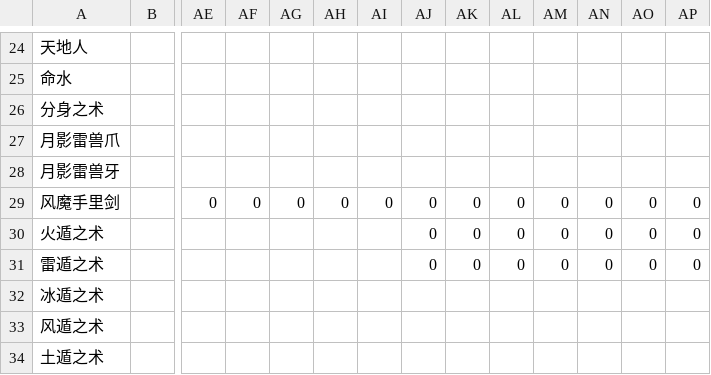
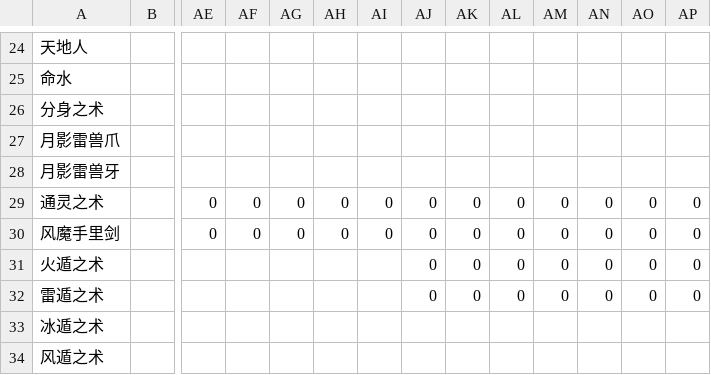
Before and after one commit to SheldonHoo233/Final_Fantasy_XIV_CSV, a CSV file: Skills/NIN_Cast.csv, drawn as a sheet; only a part is shown, gaps mark what is left out; the shorter side is filled out with more unchanged rows; rows hold the shown columns only; the diff names each change by its address in the sheet, - before the commit and + after, or states it on an @@ line.

```diff
--- a/Skills/NIN_Cast.csv
+++ b/Skills/NIN_Cast.csv
+row 29: 通灵之术 |  | 0 | 0 | 0 | 0 | 0 | 0 | 0 | 0 | 0 | 0 | 0 | 0
```
Also changed, not shown: Skills/NIN_Charge.csv, Skills/NIN_Distance.csv, 3 other files.
